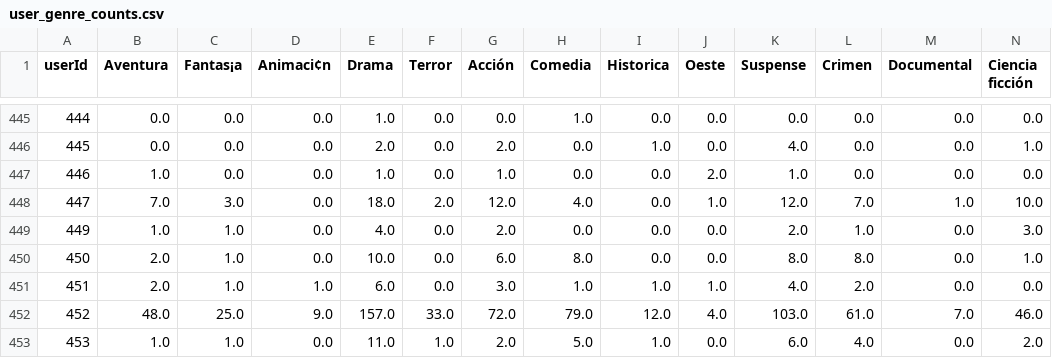
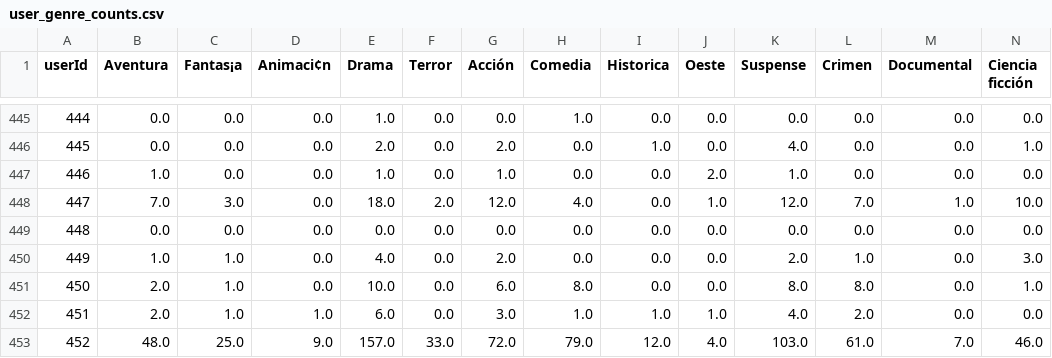
Before and after one commit to Jordieee/Trabajo_Recomendadores, a CSV file: resultados/user_genre_counts.csv, drawn as a sheet; only a part is shown, gaps mark what is left out; the shorter side is filled out with more unchanged rows; rows hold the shown columns only; the diff names each change by its address in the sheet, - before the commit and + after, or states it on an @@ line.

```diff
--- a/resultados/user_genre_counts.csv
+++ b/resultados/user_genre_counts.csv
+row 449: 448 | 0.0 | 0.0 | 0.0 | 0.0 | 0.0 | 0.0 | 0.0 | 0.0 | 0.0 | 0.0 | 0.0 | 0.0 | 0.0
```
Also changed, not shown: resultados/user_genre_matrix_normalized.csv, resultados/user_genre_matrix_raw.csv, 10 other files.
